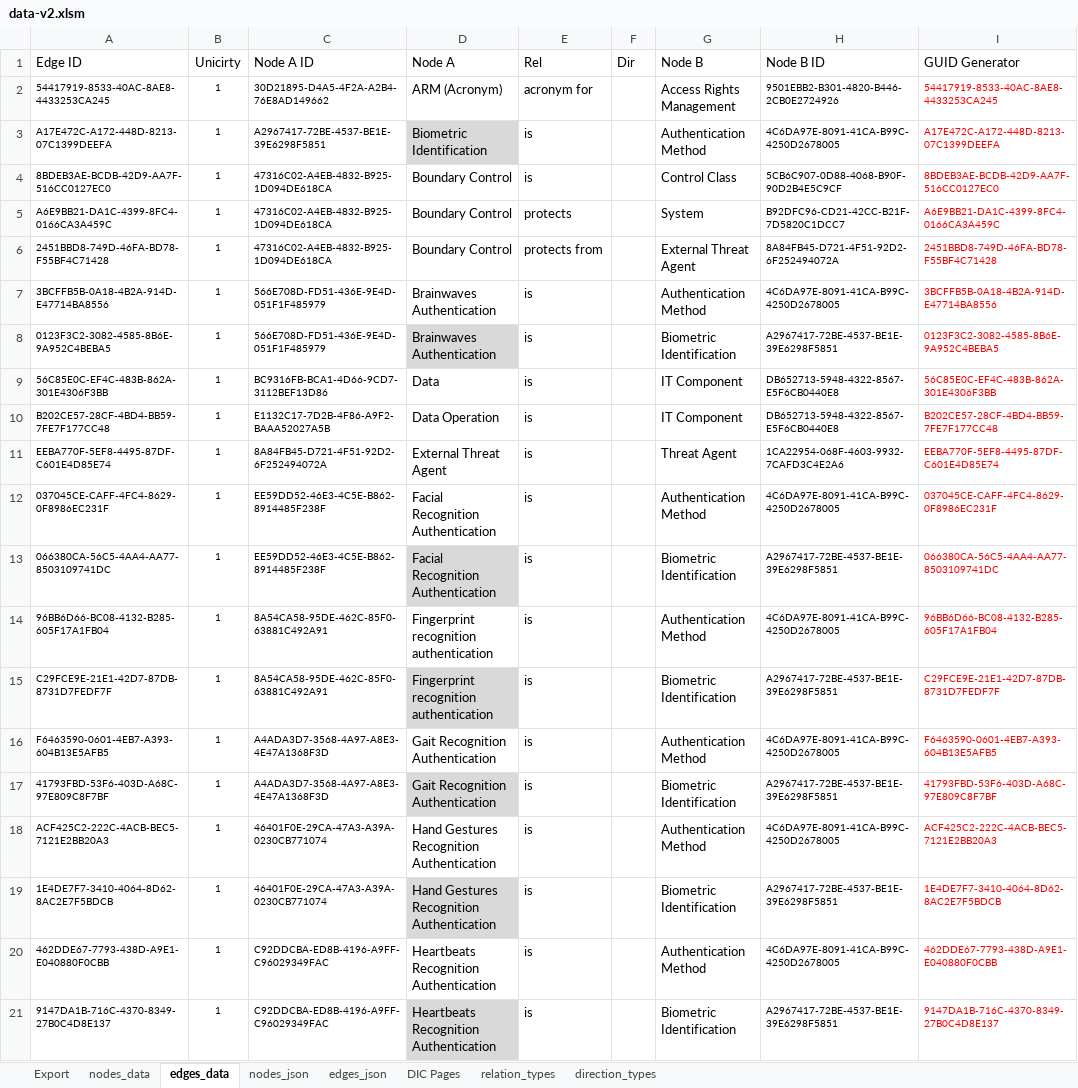
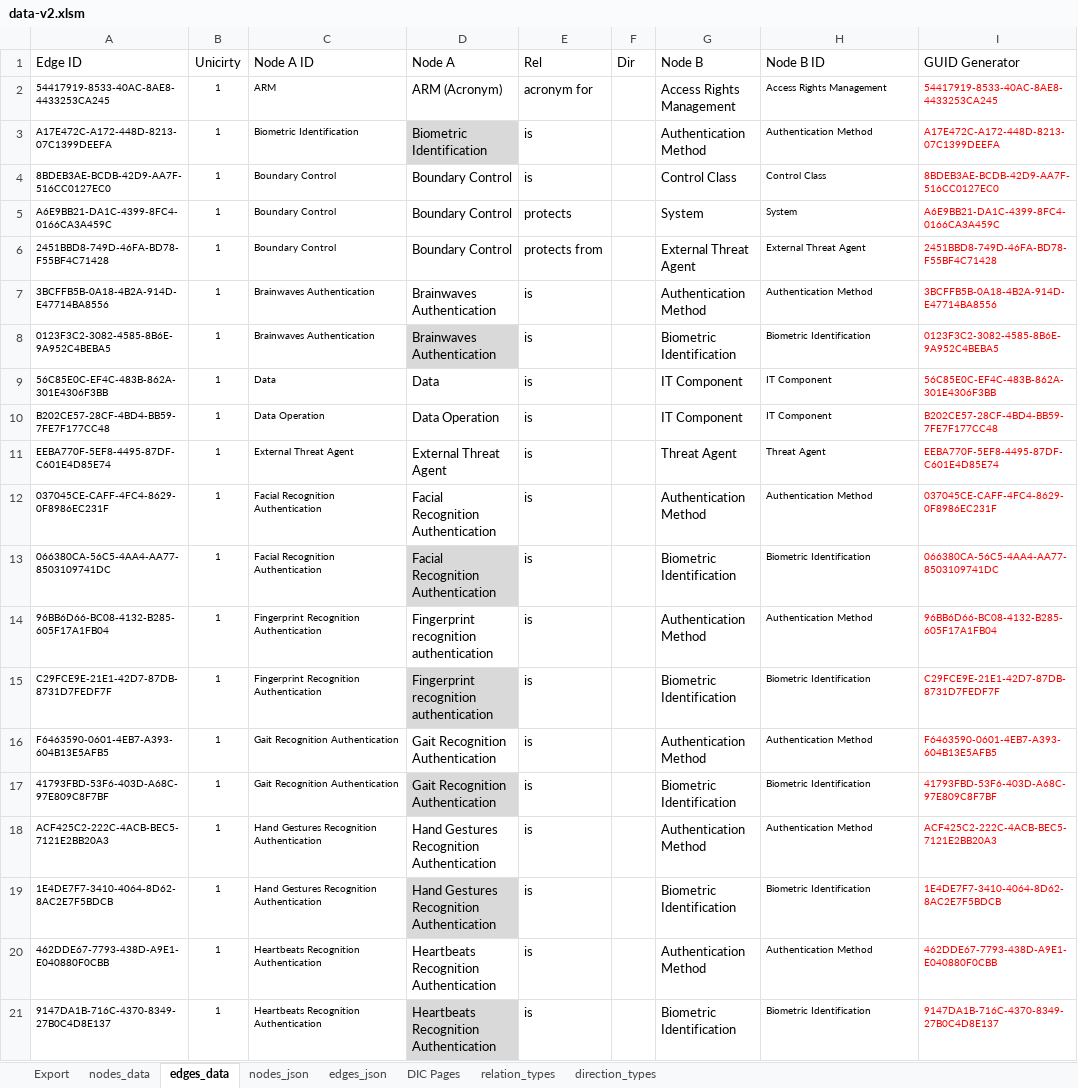
Before and after one commit to Open-Measure/Confluence-Site, an Excel workbook: KnowledgeGraph/data-v2.xlsm, sheet edges_data, drawn as a sheet; only a part is shown; values as stored, in another font and other column widths than the file's, no borders; conditional formats and table styles not drawn; the diff covers the shown part only; the diff names each change by its address in the sheet, - before the commit and + after, or states it on an @@ line.

```diff
--- a/KnowledgeGraph/data-v2.xlsm (sheet edges_data)
+++ b/KnowledgeGraph/data-v2.xlsm (sheet edges_data)
-C2 (Node A ID): 30D21895-D4A5-4F2A-A2B4-76E8AD149662
+C2 (Node A ID): ARM
-H2 (Node B ID): 9501EBB2-B301-4820-B446-2CB0E2724926
+H2 (Node B ID): Access Rights Management
-C3 (Node A ID): A2967417-72BE-4537-BE1E-39E6298F5851
+C3 (Node A ID): Biometric Identification
-H3 (Node B ID): 4C6DA97E-8091-41CA-B99C-4250D2678005
+H3 (Node B ID): Authentication Method
-C4:C6 (Node A ID): 47316C02-A4EB-4832-B925-1D094DE618CA
+C4:C6 (Node A ID): Boundary Control
-H4 (Node B ID): 5CB6C907-0D88-4068-B90F-90D2B4E5C9CF
+H4 (Node B ID): Control Class
-H5 (Node B ID): B92DFC96-CD21-42CC-B21F-7D5820C1DCC7
+H5 (Node B ID): System
-H6 (Node B ID): 8A84FB45-D721-4F51-92D2-6F252494072A
+H6 (Node B ID): External Threat Agent
-C7:C8 (Node A ID): 566E708D-FD51-436E-9E4D-051F1F485979
+C7:C8 (Node A ID): Brainwaves Authentication
-H7 (Node B ID): 4C6DA97E-8091-41CA-B99C-4250D2678005
+H7 (Node B ID): Authentication Method
-H8 (Node B ID): A2967417-72BE-4537-BE1E-39E6298F5851
+H8 (Node B ID): Biometric Identification
-C9 (Node A ID): BC9316FB-BCA1-4D66-9CD7-3112BEF13D86
+C9 (Node A ID): Data
-H9:H10 (Node B ID): DB652713-5948-4322-8567-E5F6CB0440E8
+H9:H10 (Node B ID): IT Component
-C10 (Node A ID): E1132C17-7D2B-4F86-A9F2-BAAA52027A5B
+C10 (Node A ID): Data Operation
-C11 (Node A ID): 8A84FB45-D721-4F51-92D2-6F252494072A
+C11 (Node A ID): External Threat Agent
-H11 (Node B ID): 1CA22954-068F-4603-9932-7CAFD3C4E2A6
+H11 (Node B ID): Threat Agent
-C12:C13 (Node A ID): EE59DD52-46E3-4C5E-B862-8914485F238F
+C12:C13 (Node A ID): Facial Recognition Authentication
-H12 (Node B ID): 4C6DA97E-8091-41CA-B99C-4250D2678005
+H12 (Node B ID): Authentication Method
-H13 (Node B ID): A2967417-72BE-4537-BE1E-39E6298F5851
+H13 (Node B ID): Biometric Identification
-C14:C15 (Node A ID): 8A54CA58-95DE-462C-85F0-63881C492A91
+C14:C15 (Node A ID): Fingerprint Recognition Authentication
-H14 (Node B ID): 4C6DA97E-8091-41CA-B99C-4250D2678005
+H14 (Node B ID): Authentication Method
-H15 (Node B ID): A2967417-72BE-4537-BE1E-39E6298F5851
+H15 (Node B ID): Biometric Identification
-C16:C17 (Node A ID): A4ADA3D7-3568-4A97-A8E3-4E47A1368F3D
+C16:C17 (Node A ID): Gait Recognition Authentication
-H16 (Node B ID): 4C6DA97E-8091-41CA-B99C-4250D2678005
+H16 (Node B ID): Authentication Method
-H17 (Node B ID): A2967417-72BE-4537-BE1E-39E6298F5851
+H17 (Node B ID): Biometric Identification
-C18:C19 (Node A ID): 46401F0E-29CA-47A3-A39A-0230CB771074
+C18:C19 (Node A ID): Hand Gestures Recognition Authentication
-H18 (Node B ID): 4C6DA97E-8091-41CA-B99C-4250D2678005
+H18 (Node B ID): Authentication Method
-H19 (Node B ID): A2967417-72BE-4537-BE1E-39E6298F5851
+H19 (Node B ID): Biometric Identification
-C20:C21 (Node A ID): C92DDCBA-ED8B-4196-A9FF-C96029349FAC
+C20:C21 (Node A ID): Heartbeats Recognition Authentication
-H20 (Node B ID): 4C6DA97E-8091-41CA-B99C-4250D2678005
+H20 (Node B ID): Authentication Method
-H21 (Node B ID): A2967417-72BE-4537-BE1E-39E6298F5851
+H21 (Node B ID): Biometric Identification
```
Also changed, not shown: 15 added rows and 98 edited cells elsewhere in this sheet, sheet nodes_json, sheet edges_json, sheet nodes_data, charts or pictures, 1 other file.
